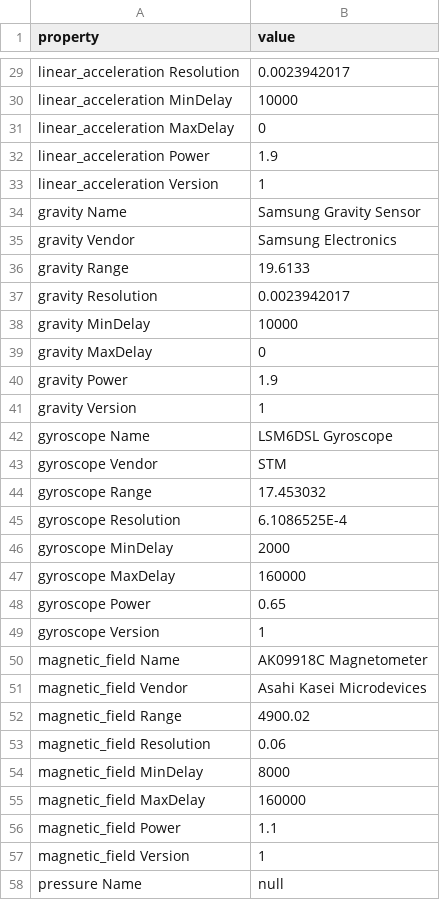
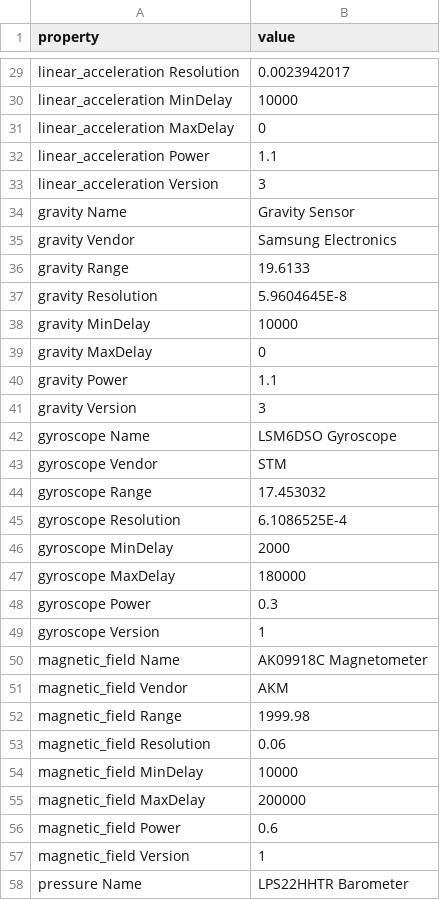
Before and after one commit to Tkarsikas/Soveltava_matematiikka_ja_fysiikka_ohjelmoinnissa_2026, a CSV file: Data/device.csv, drawn as a sheet; only a part is shown, gaps mark what is left out; the diff covers the shown part only.

```diff
--- a/Data/device.csv
+++ b/Data/device.csv
@@ -31,13 +31,13 @@
 "linear_acceleration MaxDelay","0"
-"linear_acceleration Power","1.9"
-"linear_acceleration Version","1"
-"gravity Name","Samsung Gravity Sensor"
+"linear_acceleration Power","1.1"
+"linear_acceleration Version","3"
+"gravity Name","Gravity Sensor"
 "gravity Vendor","Samsung Electronics"
 "gravity Range","19.6133"
-"gravity Resolution","0.0023942017"
+"gravity Resolution","5.9604645E-8"
 "gravity MinDelay","10000"
 "gravity MaxDelay","0"
-"gravity Power","1.9"
-"gravity Version","1"
-"gyroscope Name","LSM6DSL Gyroscope"
+"gravity Power","1.1"
+"gravity Version","3"
+"gyroscope Name","LSM6DSO Gyroscope"
 "gyroscope Vendor","STM"
@@ -46,13 +46,13 @@
 "gyroscope MinDelay","2000"
-"gyroscope MaxDelay","160000"
-"gyroscope Power","0.65"
+"gyroscope MaxDelay","180000"
+"gyroscope Power","0.3"
 "gyroscope Version","1"
 "magnetic_field Name","AK09918C Magnetometer"
-"magnetic_field Vendor","Asahi Kasei Microdevices"
-"magnetic_field Range","4900.02"
+"magnetic_field Vendor","AKM"
+"magnetic_field Range","1999.98"
 "magnetic_field Resolution","0.06"
-"magnetic_field MinDelay","8000"
-"magnetic_field MaxDelay","160000"
-"magnetic_field Power","1.1"
+"magnetic_field MinDelay","10000"
+"magnetic_field MaxDelay","200000"
+"magnetic_field Power","0.6"
 "magnetic_field Version","1"
-"pressure Name","null"
+"pressure Name","LPS22HHTR Barometer"
```
Also changed, not shown: 30 edited cells elsewhere in this file, Data/time.csv, 2 other files.
